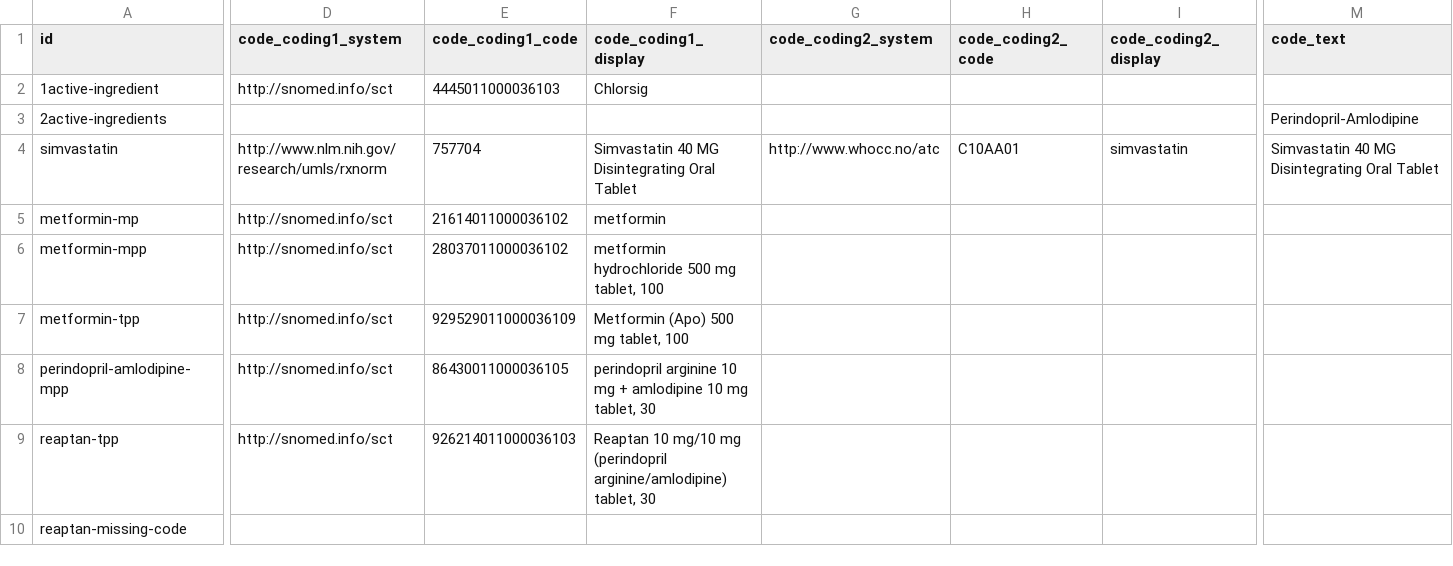
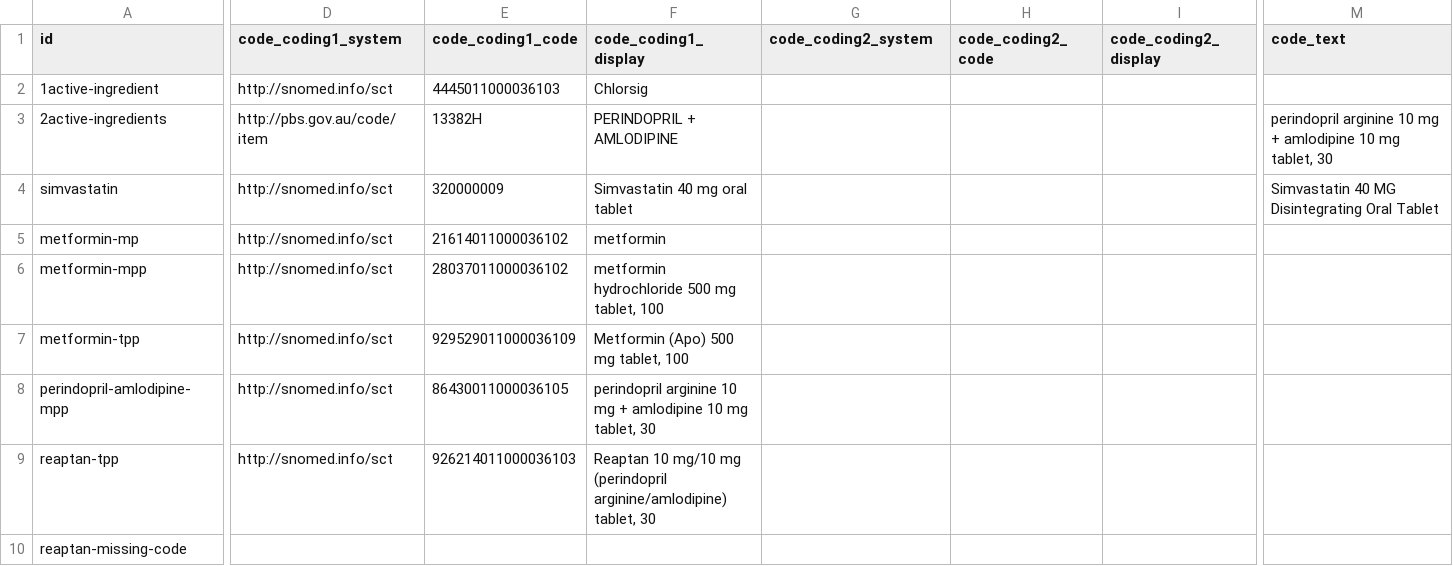
Before and after one commit to hl7au/au-fhir-test-data-utils, a CSV file: testdata-csv/AU Core Sample Data - Medication.csv, drawn as a sheet; only a part is shown, gaps mark what is left out; the diff covers the shown part only; the diff names each change by its address in the sheet, - before the commit and + after, or states it on an @@ line.

```diff
--- a/testdata-csv/AU Core Sample Data - Medication.csv
+++ b/testdata-csv/AU Core Sample Data - Medication.csv
-D3 (code_coding1_system): (empty)
+D3 (code_coding1_system): http://pbs.gov.au/code/item
-E3 (code_coding1_code): (empty)
+E3 (code_coding1_code): 13382H
-F3 (code_coding1_display): (empty)
+F3 (code_coding1_display): PERINDOPRIL + AMLODIPINE
-M3 (code_text): Perindopril-Amlodipine
+M3 (code_text): perindopril arginine 10 mg + amlodipine 10 mg tablet, 30
-D4 (code_coding1_system): http://www.nlm.nih.gov/research/umls/rxnorm
+D4 (code_coding1_system): http://snomed.info/sct
-E4 (code_coding1_code): 757704
+E4 (code_coding1_code): 320000009
-F4 (code_coding1_display): Simvastatin 40 MG Disintegrating Oral Tablet
+F4 (code_coding1_display): Simvastatin 40 mg oral tablet
-G4 (code_coding2_system): http://www.whocc.no/atc
+G4 (code_coding2_system): (empty)
-H4 (code_coding2_code): C10AA01
+H4 (code_coding2_code): (empty)
-I4 (code_coding2_display): simvastatin
+I4 (code_coding2_display): (empty)
```
Also changed, not shown: 19 edited cells elsewhere in this file, testdata-csv/AU Core Sample Data - AllergyIntolerance.csv, testdata-csv/AU Core Sample Data - Condition.csv, 1 other file.
